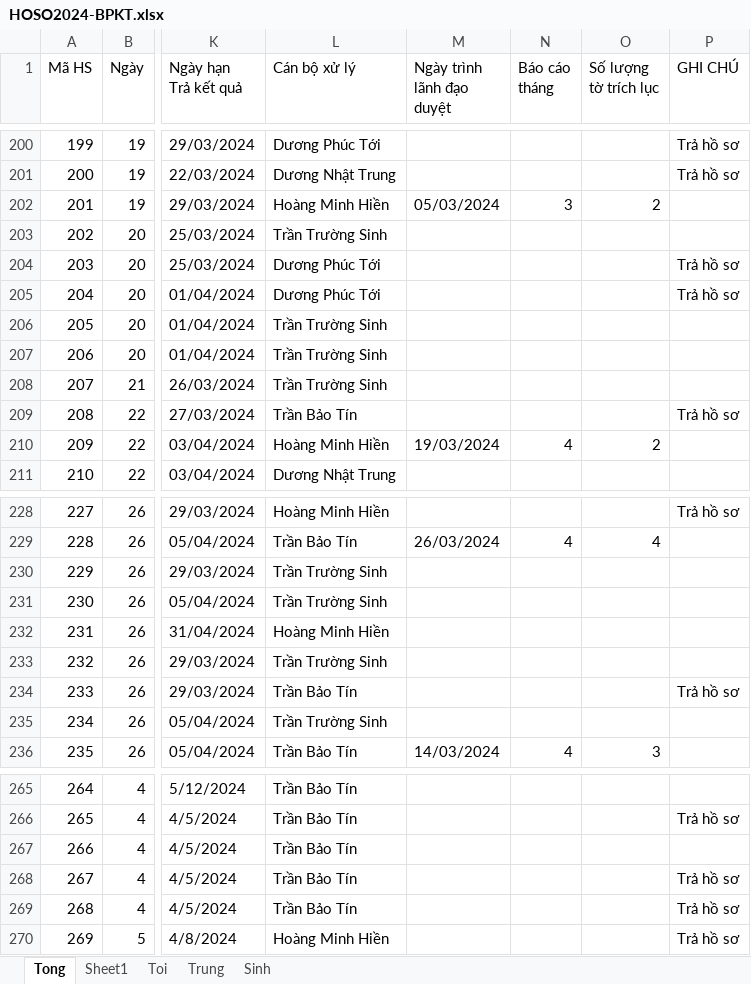
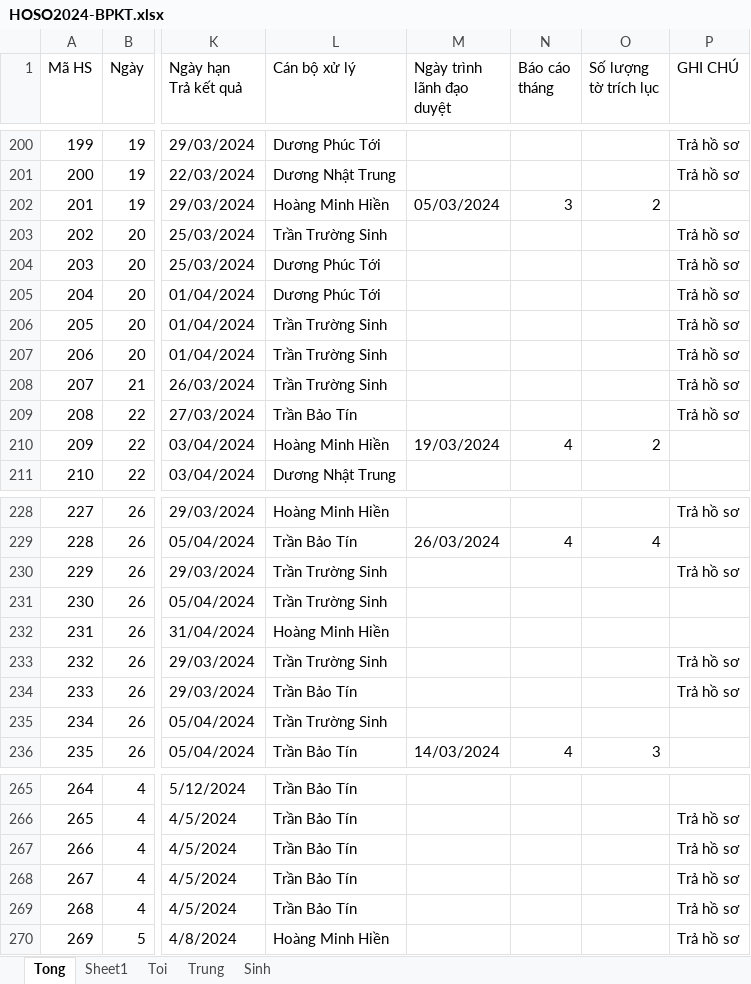
Before and after one commit to guitarkhongem/SOMUCKE, an Excel workbook: TUAN/HOSO2024-BPKT.xlsx, sheet Tong, drawn as a sheet; only a part is shown, gaps mark what is left out; values as stored, in another font and other column widths than the file's, no cell formats; conditional formats not drawn; the diff covers the shown part only; the diff names each change by its address in the sheet, - before the commit and + after, or states it on an @@ line.

```diff
--- a/TUAN/HOSO2024-BPKT.xlsx (sheet Tong)
+++ b/TUAN/HOSO2024-BPKT.xlsx (sheet Tong)
-P203 (GHI CHÚ): (empty)
+P203 (GHI CHÚ): Trả hồ sơ
-P206:P208 (GHI CHÚ): (empty)
+P206:P208 (GHI CHÚ): Trả hồ sơ
-P230 (GHI CHÚ): (empty)
+P230 (GHI CHÚ): Trả hồ sơ
-P233 (GHI CHÚ): (empty)
+P233 (GHI CHÚ): Trả hồ sơ
-P267 (GHI CHÚ): (empty)
+P267 (GHI CHÚ): Trả hồ sơ
```
Also changed, not shown: 67 edited cells elsewhere in this sheet, cell formats.
